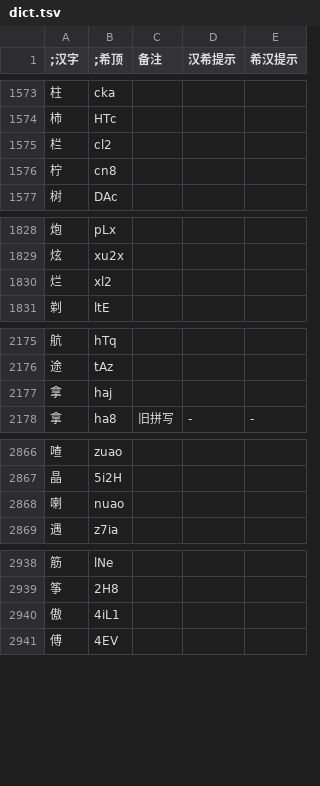
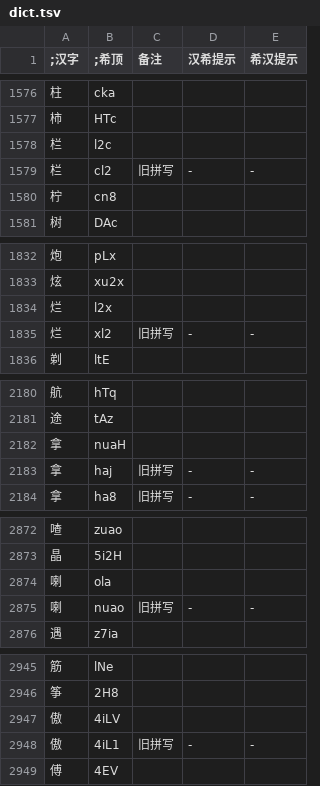
Before and after one commit to DGCK81LNN/xdi8-transcriber, a TSV file: package/data/dict.tsv, drawn as a sheet; only a part is shown, gaps mark what is left out; the diff covers the shown part only.

```diff
--- a/package/data/dict.tsv
+++ b/package/data/dict.tsv
@@ -1574,3 +1577,4 @@
 柿	HTc			
-栏	cl2			
+栏	l2c			
+栏	cl2	旧拼写	-	-
 柠	cn8			
@@ -1829,3 +1833,4 @@
 炫	xu2x			
-烂	xl2			
+烂	l2x			
+烂	xl2	旧拼写	-	-
 剃	ltE			
@@ -2176,3 +2181,4 @@
 途	tAz			
-拿	haj			
+拿	nuaH			
+拿	haj	旧拼写	-	-
 拿	ha8	旧拼写	-	-
@@ -2867,3 +2873,4 @@
 晶	5i2H			
-喇	nuao			
+喇	ola			
+喇	nuao	旧拼写	-	-
 遇	z7ia			
@@ -2939,3 +2946,4 @@
 筝	2H8			
-傲	4iL1			
+傲	4iLV			
+傲	4iL1	旧拼写	-	-
 傅	4EV			
```
Also changed, not shown: 25 added rows, 1 removed row and 61 edited cells elsewhere in this file.
